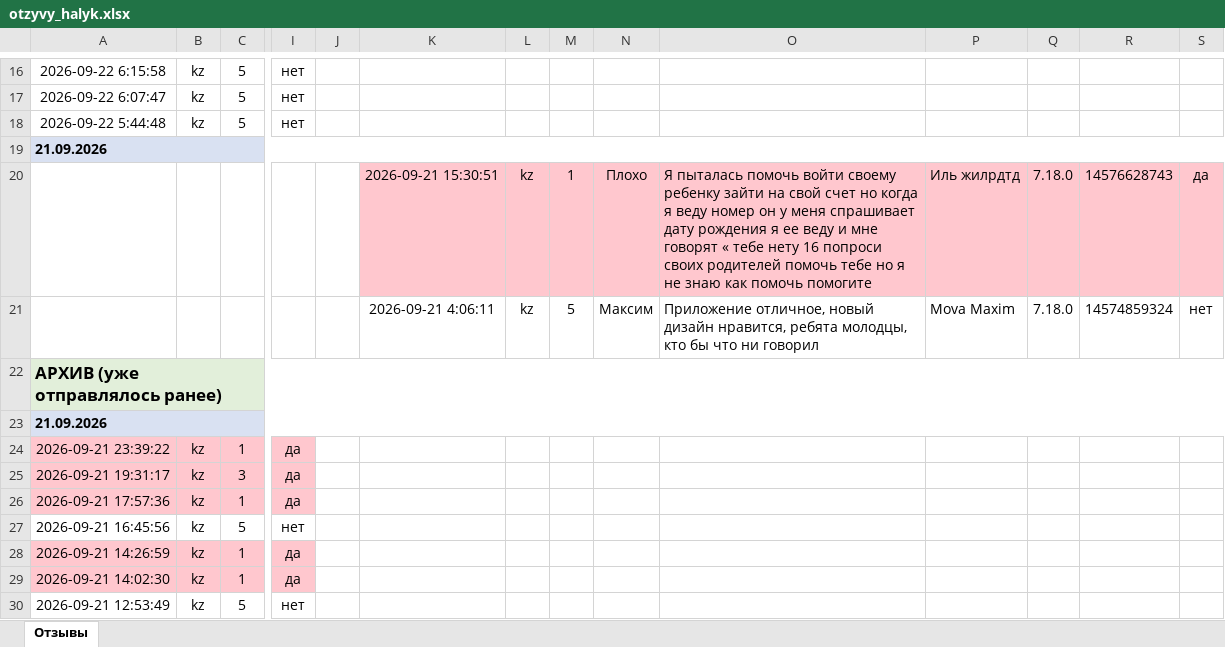
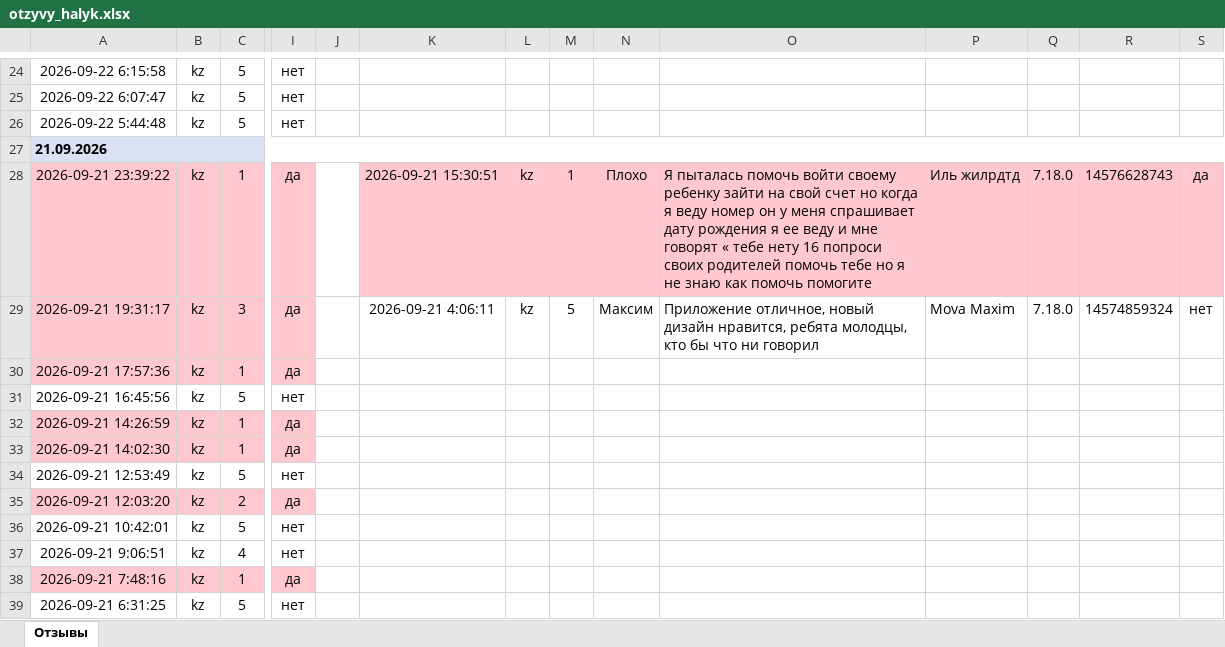
Before and after one commit to Laura-B84/my-project, an Excel workbook: otzyvy_halyk.xlsx, sheet Отзывы, drawn as a sheet; only a part is shown, gaps mark what is left out; the shorter side is filled out with more unchanged rows; values as stored, in another font and other column widths than the file's, no borders; removed rows and columns are numbered as before the commit, all else as after; rows hold the shown columns only; the diff covers the shown part only; the diff names each change by its address in the sheet, - before the commit and + after, or states it on an @@ line.

```diff
--- a/otzyvy_halyk.xlsx (sheet Отзывы)
+++ b/otzyvy_halyk.xlsx (sheet Отзывы)
-row 20:  |  |  |  |  | 2026-09-21 15:30:51 | kz | 1 | Плохо | Я пыталась помочь войти своему ребенку зайти на свой счет но когда я веду номер он у меня спрашивает дату рождения я ее веду и мне говорят « тебе нету 16 попроси своих родителей помочь тебе но я не знаю как помочь помогите | Иль жилрдтд | 7.18.0 | 14576628743 | да
-row 21:  |  |  |  |  | 2026-09-21 4:06:11 | kz | 5 | Максим | Приложение отличное, новый дизайн нравится, ребята молодцы, кто бы что ни говорил | Mova Maxim | 7.18.0 | 14574859324 | нет
@@ row 22 moved to row 11: АРХИВ (уже отправлялось ранее) @@
-row 23: 21.09.2026
-K28: (empty)
+K28: 2026-09-21 15:30:51
-K28:S28 fill: none
+K28:S28 fill: #FFC7CE
-L28:L29: (empty)
+L28:L29: kz
-M28: (empty)
+M28: 1
-N28: (empty)
+N28: Плохо
-O28: (empty)
+O28: Я пыталась помочь войти своему ребенку зайти на свой счет но когда я веду номер он у меня спрашивает дату рождения я ее веду и мне говорят « тебе нету 16 попроси своих родителей помочь тебе но я не знаю как помочь помогите
-P28: (empty)
+P28: Иль жилрдтд
-Q28:Q29: (empty)
+Q28:Q29: 7.18.0
-R28: (empty)
+R28: 14576628743
-S28: (empty)
+S28: да
-K29: (empty)
+K29: 2026-09-21 4:06:11
-M29: (empty)
+M29: 5
-N29: (empty)
+N29: Максим
-O29: (empty)
+O29: Приложение отличное, новый дизайн нравится, ребята молодцы, кто бы что ни говорил
-P29: (empty)
+P29: Mova Maxim
-R29: (empty)
+R29: 14574859324
-S29: (empty)
+S29: нет
```
Also changed, not shown: 7 added rows, 4 removed rows and 1 edited cell elsewhere in this sheet, 1 other file.
